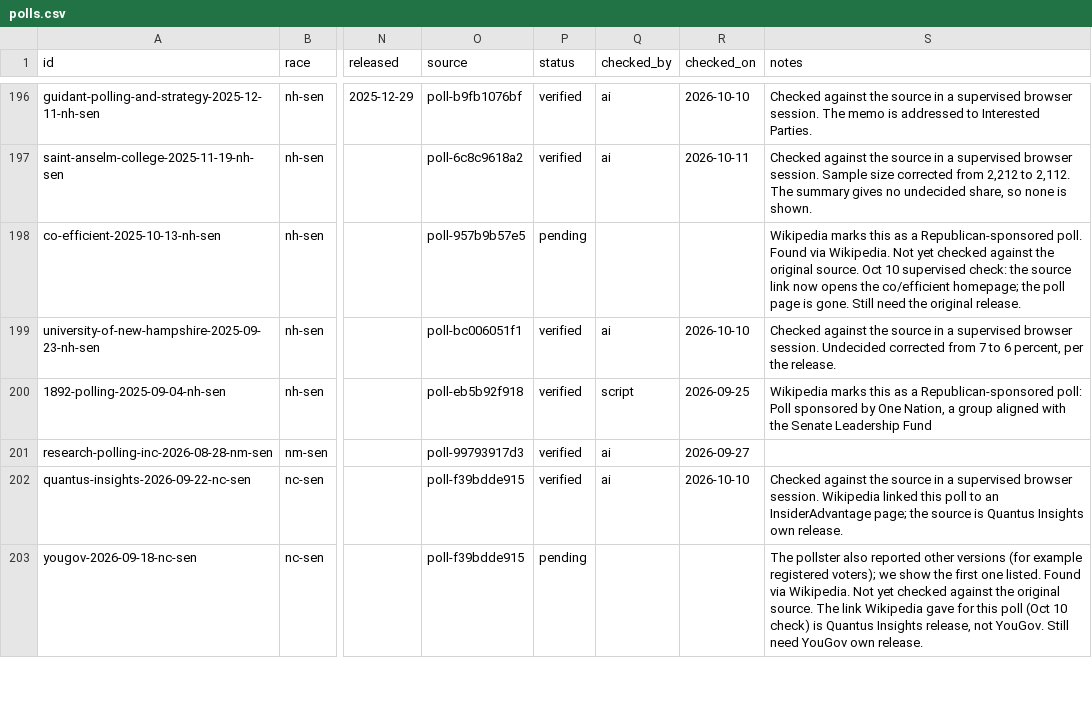
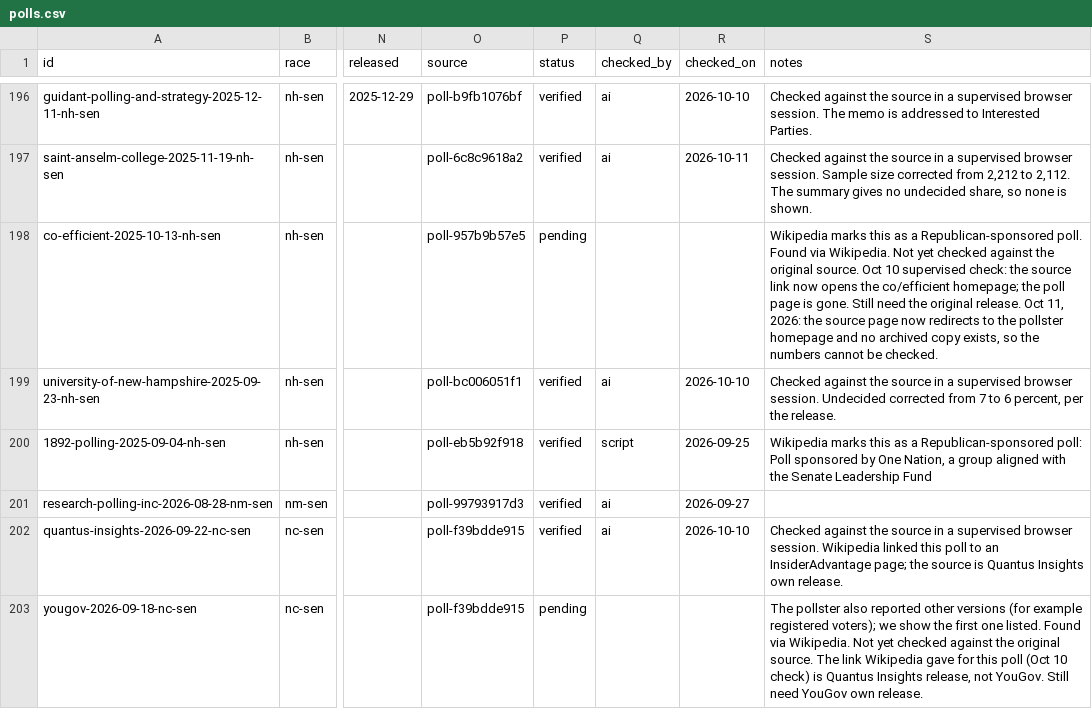
Before and after one commit to thomasdllrd1-ops/unspun, a CSV file: data/polls/polls.csv, drawn as a sheet; only a part is shown, gaps mark what is left out; the diff covers the shown part only; the diff names each change by its address in the sheet, - before the commit and + after, or states it on an @@ line.

```diff
--- a/data/polls/polls.csv
+++ b/data/polls/polls.csv
-S198 (notes): …original release.
+S198 (notes): …original release. Oct 11, 2026: the source page now redirects to the pollster homepage and no archived copy exists, so the numbers cannot be checked.
```
Also changed, not shown: 20 edited cells elsewhere in this file, data/polls/poll_results.csv, 1 other file.
